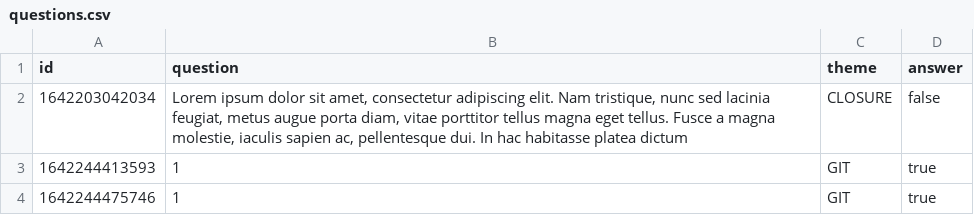
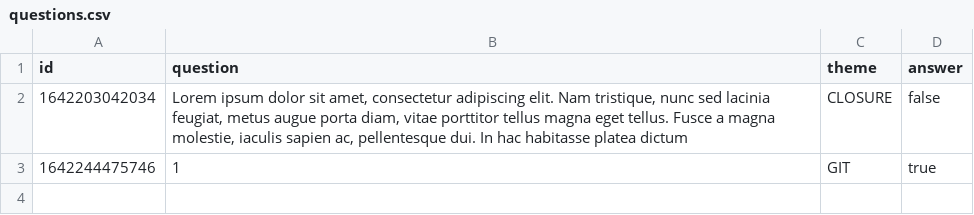
Before and after one commit to Vayts/JabaScript, a CSV file: server/public/questions/questions.csv, drawn as a sheet.

```diff
--- a/server/public/questions/questions.csv
+++ b/server/public/questions/questions.csv
@@ -2,3 +2,2 @@ id;question;theme;answer
 1642203042034;Lorem ipsum dolor sit amet, consectetur adipiscing elit. Nam tristique, nunc sed lacinia feugiat, metus augue porta diam, vitae porttitor tellus magna eget tellus. Fusce a magna molestie, iaculis sapien ac, pellentesque dui. In hac habitasse platea dictum;CLOSURE;false
-1642244413593;1;GIT;true
 1642244475746;1;GIT;true
```
Also changed, not shown: 5 other files.
